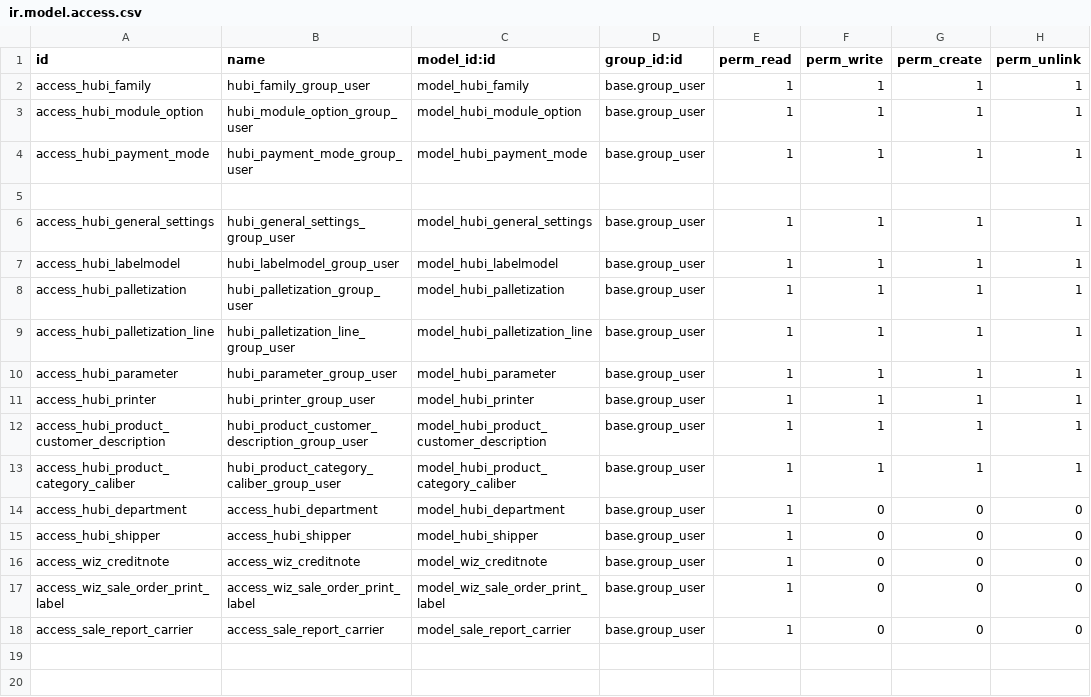
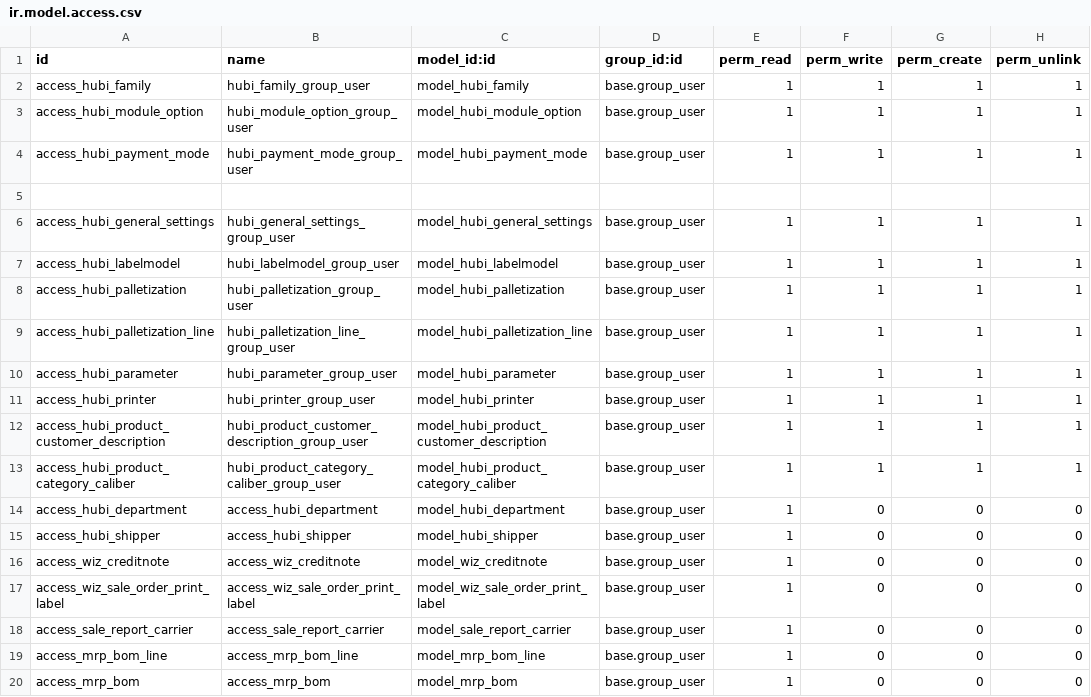
Before and after one commit to tate11/odoo11-2, a CSV file: hubi/security/ir.model.access.csv, drawn as a sheet; the diff names each change by its address in the sheet, - before the commit and + after, or states it on an @@ line.

Commit message:
Add files via upload

```diff
--- a/hubi/security/ir.model.access.csv
+++ b/hubi/security/ir.model.access.csv
+row 19: access_mrp_bom_line | access_mrp_bom_line | model_mrp_bom_line | base.group_user | 1 | 0 | 0 | 0
+row 20: access_mrp_bom | access_mrp_bom | model_mrp_bom | base.group_user | 1 | 0 | 0 | 0
```
